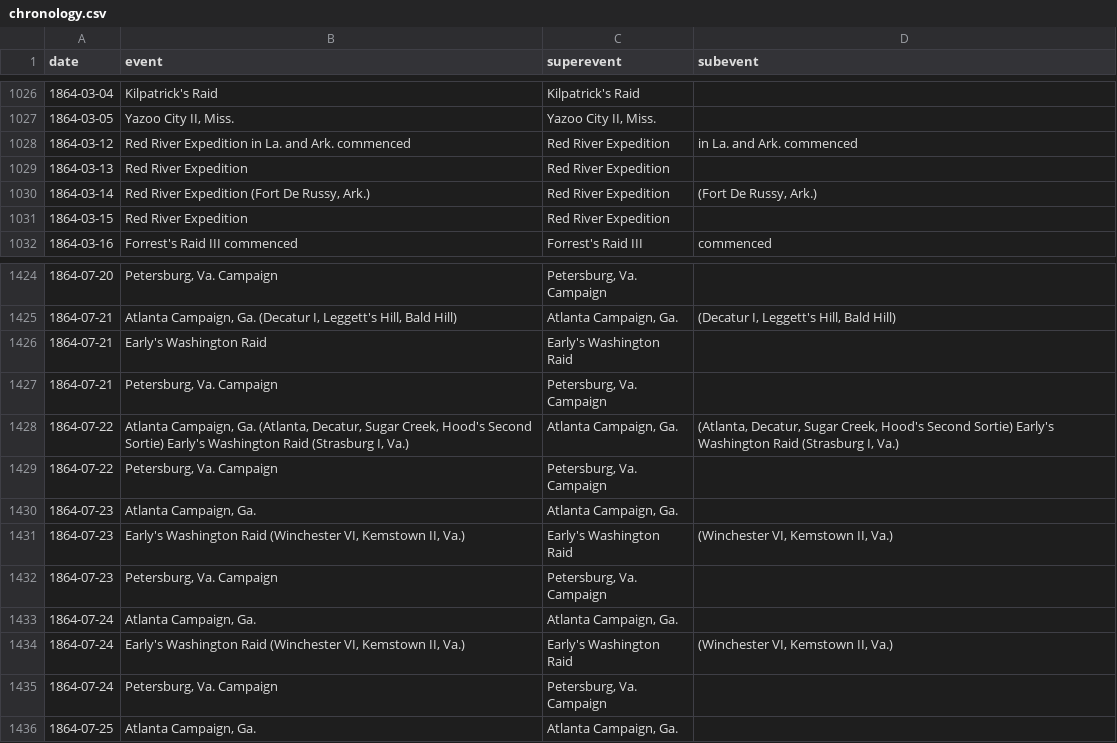
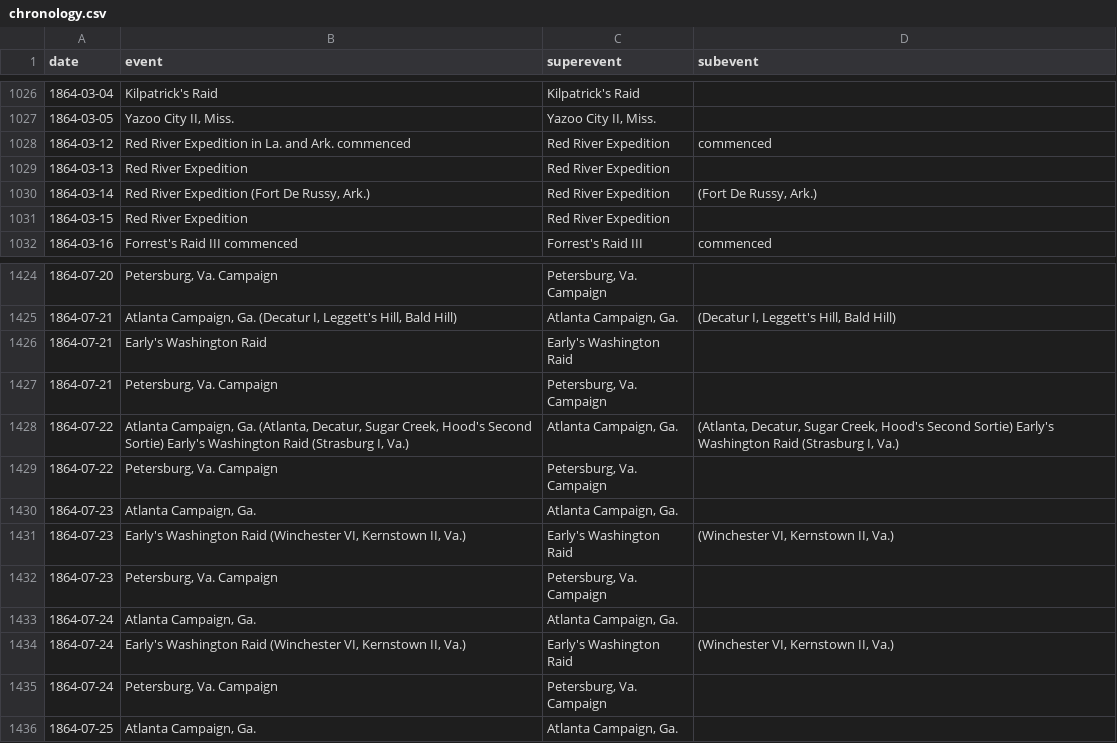
Before and after one commit to jrnold/acw_battle_data, a CSV file: rawdata/eicher/chronology.csv, drawn as a sheet; only a part is shown, gaps mark what is left out.

```diff
--- a/rawdata/eicher/chronology.csv
+++ b/rawdata/eicher/chronology.csv
@@ -1027,3 +1027,3 @@ date,event,superevent,subevent
 1864-03-05,"Yazoo City II, Miss.","Yazoo City II, Miss.",
-1864-03-12,Red River Expedition in La. and Ark. commenced,Red River Expedition,in La. and Ark. commenced
+1864-03-12,Red River Expedition in La. and Ark. commenced,Red River Expedition,commenced
 1864-03-13,Red River Expedition,Red River Expedition,
@@ -1430,6 +1430,6 @@ date,event,superevent,subevent
 1864-07-23,"Atlanta Campaign, Ga.","Atlanta Campaign, Ga.",
-1864-07-23,"Early's Washington Raid (Winchester VI, Kemstown II, Va.)",Early's Washington Raid,"(Winchester VI, Kemstown II, Va.)"
+1864-07-23,"Early's Washington Raid (Winchester VI, Kernstown II, Va.)",Early's Washington Raid,"(Winchester VI, Kernstown II, Va.)"
 1864-07-23,"Petersburg, Va. Campaign","Petersburg, Va. Campaign",
 1864-07-24,"Atlanta Campaign, Ga.","Atlanta Campaign, Ga.",
-1864-07-24,"Early's Washington Raid (Winchester VI, Kemstown II, Va.)",Early's Washington Raid,"(Winchester VI, Kemstown II, Va.)"
+1864-07-24,"Early's Washington Raid (Winchester VI, Kernstown II, Va.)",Early's Washington Raid,"(Winchester VI, Kernstown II, Va.)"
 1864-07-24,"Petersburg, Va. Campaign","Petersburg, Va. Campaign",
```
Also changed, not shown: rawdata/phisterer1883/phisterer_engagements.csv, rawdata/phisterer1883/phisterer_losses.csv, 1 other file.
